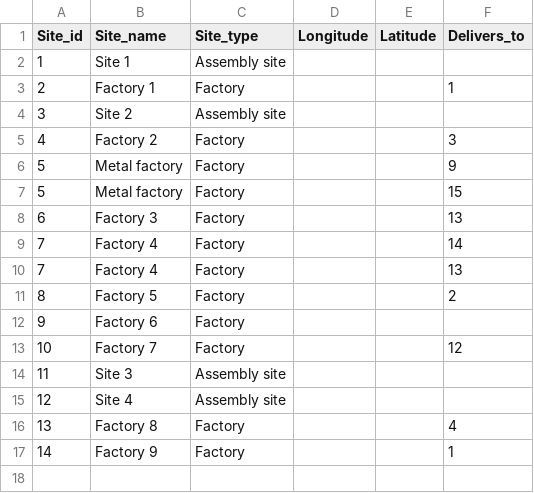
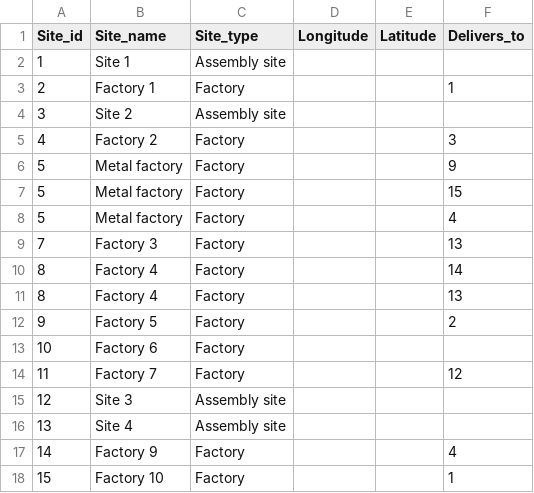
Before and after one commit to kkolodziejska/GRAPHS, a CSV file: factories.csv, drawn as a sheet.

Commit message:
fixed factories ids

```diff
--- a/factories.csv
+++ b/factories.csv
@@ -7,11 +7,12 @@ Site_id,Site_name,Site_type,Longitude,Latitude,Delivers_to
 5,Metal factory,Factory,,,15
-6,Factory 3,Factory,,,13
-7,Factory 4,Factory,,,14
-7,Factory 4,Factory,,,13
-8,Factory 5,Factory,,,2
-9,Factory 6,Factory,,,
-10,Factory 7,Factory,,,12
-11,Site 3,Assembly site,,,
-12,Site 4,Assembly site,,,
-13,Factory 8,Factory,,,4
-14,Factory 9,Factory,,,1
+5,Metal factory,Factory,,,4
+7,Factory 3,Factory,,,13
+8,Factory 4,Factory,,,14
+8,Factory 4,Factory,,,13
+9,Factory 5,Factory,,,2
+10,Factory 6,Factory,,,
+11,Factory 7,Factory,,,12
+12,Site 3,Assembly site,,,
+13,Site 4,Assembly site,,,
+14,Factory 9,Factory,,,4
+15,Factory 10,Factory,,,1
```
Also changed, not shown: 1 other file.
